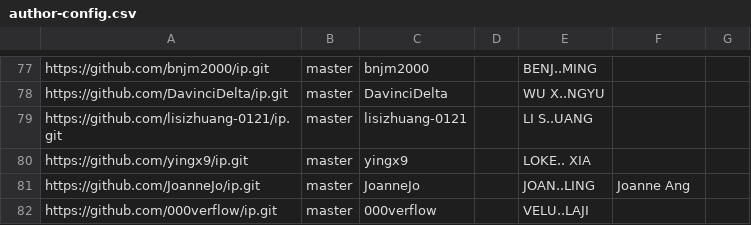
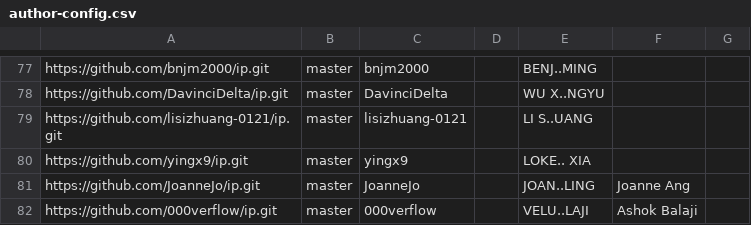
Before and after one commit to nus-cs2113-AY2324S1/ip-dashboard, a CSV file: configs/author-config.csv, drawn as a sheet; only a part is shown, gaps mark what is left out.

Commit message:
Update configs

```diff
--- a/configs/author-config.csv
+++ b/configs/author-config.csv
@@ -81,2 +81,2 @@ https://github.com/yingx9/ip.git,master,yingx9,,LOKE.. XIA,,
 https://github.com/JoanneJo/ip.git,master,JoanneJo,,JOAN..LING,Joanne Ang,
-https://github.com/000verflow/ip.git,master,000verflow,,VELU..LAJI,,
+https://github.com/000verflow/ip.git,master,000verflow,,VELU..LAJI,Ashok Balaji,
```
